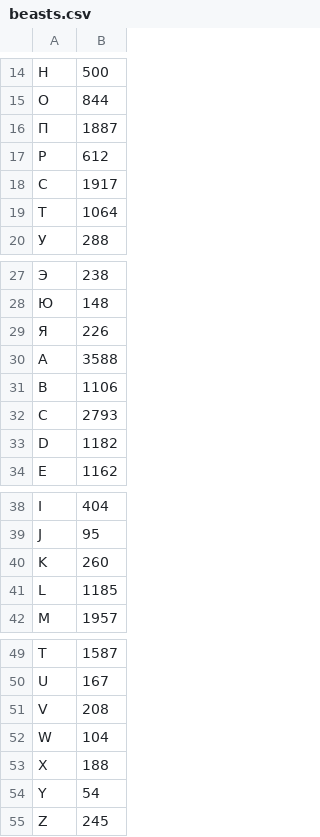
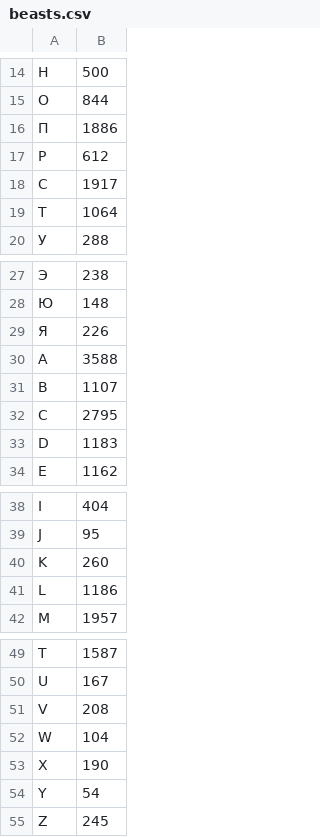
Before and after one commit to iana-b/tet-test, a CSV file: task2/beasts.csv, drawn as a sheet; only a part is shown, gaps mark what is left out.

Commit message:
checked output file

```diff
--- a/task2/beasts.csv
+++ b/task2/beasts.csv
@@ -15,3 +15,3 @@
 О,844
-П,1887
+П,1886
 Р,612
@@ -30,5 +30,5 @@
 A,3588
-B,1106
-C,2793
-D,1182
+B,1107
+C,2795
+D,1183
 E,1162
@@ -40,3 +40,3 @@ J,95
 K,260
-L,1185
+L,1186
 M,1957
@@ -52,3 +52,3 @@ V,208
 W,104
-X,188
+X,190
 Y,54
```
